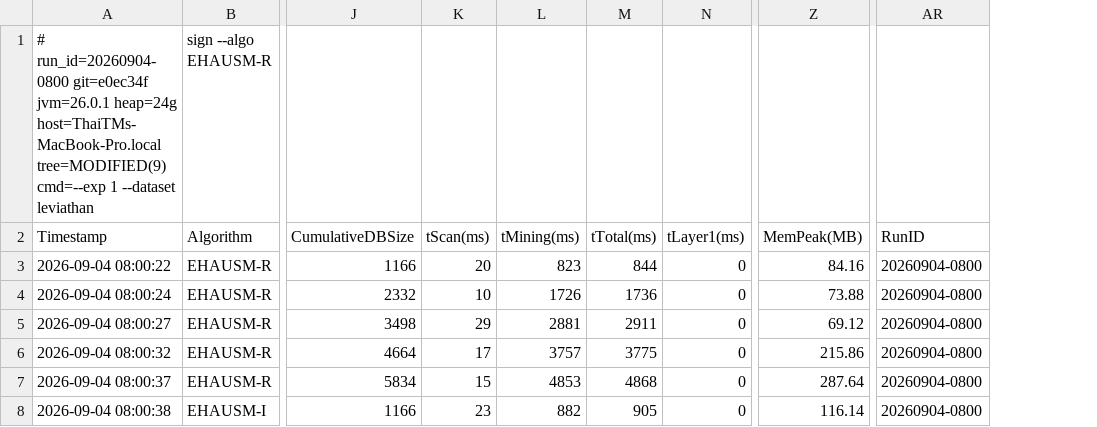
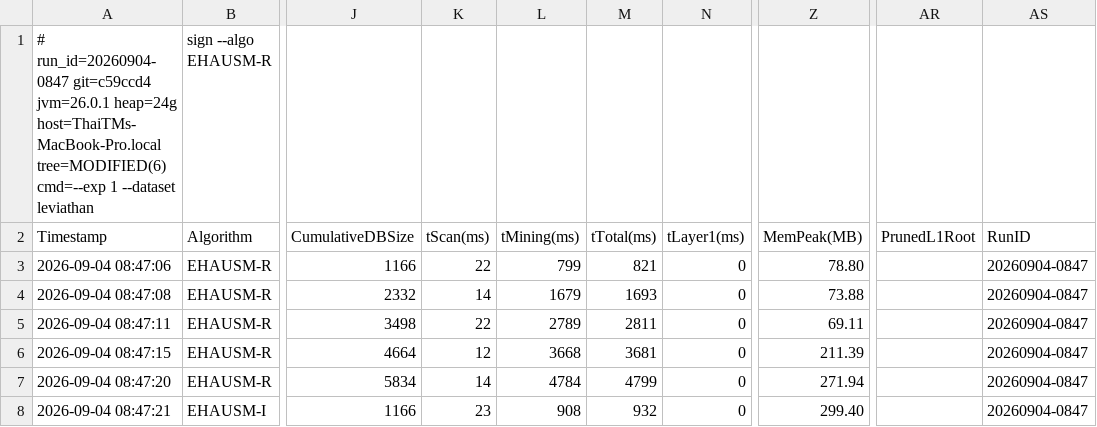
Before and after one commit to tran-minh-thai/incremental-hausp-mining, a CSV file: results-2026-09/exp1_probe/exp1/experiment1_tightness.csv, drawn as a sheet; only a part is shown, gaps mark what is left out; addresses are those after the commit; the diff covers the shown part only; the diff names each change by its address in the sheet, - before the commit and + after, or states it on an @@ line.

Commit message:
Count root lists before the root test and restricted pre-large nodes; export PrunedL1Root
The baselines pass every root with SWU >= threshold to their DFS and count it
there before PEAU rejects it; HAUSP-UB counted a root only after its cheaper
root test, so the roots it rejects (prunedL1_5) were missing from Cand. The
root is now counted before the test in HAUSP_UB and HAUSP_UB_IAUUB, and the
rejected roots are exported as PrunedL1Root. Pre_HUSPM_adapt.dfsRestricted
(no-rescan branch) now counts the projected list it builds, as dfsFull does.
verify_count_identity.py checks the corrected identity
Cand_new = Cand_old + PrunedL2 + (PrunedL3 - PrunedL3Node) + PrunedL1Root,
which holds on all 30 cells of the LEVIATHAN+SIGN probe.

```diff
--- a/results-2026-09/exp1_probe/exp1/experiment1_tightness.csv
+++ b/results-2026-09/exp1_probe/exp1/experiment1_tightness.csv
+column AR (PrunedL1Root), empty
-A1 (Timestamp): # run_id=20260904-0800 git=e0ec34f jvm=26.0.1 heap=24g host=ThaiTMs-MacBook-Pro.local tree=MODIFIED(9) cmd=--exp 1…
+A1 (Timestamp): # run_id=20260904-0847 git=c59ccd4 jvm=26.0.1 heap=24g host=ThaiTMs-MacBook-Pro.local tree=MODIFIED(6) cmd=--exp 1…
-A3 (Timestamp): 2026-09-04 08:00:22
+A3 (Timestamp): 2026-09-04 08:47:06
-K3 (tScan(ms)): 20
+K3 (tScan(ms)): 22
-L3 (tMining(ms)): 823
+L3 (tMining(ms)): 799
-M3 (tTotal(ms)): 844
+M3 (tTotal(ms)): 821
-Z3 (MemPeak(MB)): 84.16
+Z3 (MemPeak(MB)): 78.80
-AS3:AS8 (RunID): 20260904-0800
+AS3:AS8 (RunID): 20260904-0847
-A4 (Timestamp): 2026-09-04 08:00:24
+A4 (Timestamp): 2026-09-04 08:47:08
-K4 (tScan(ms)): 10
+K4 (tScan(ms)): 14
-L4 (tMining(ms)): 1726
+L4 (tMining(ms)): 1679
-M4 (tTotal(ms)): 1736
+M4 (tTotal(ms)): 1693
-A5 (Timestamp): 2026-09-04 08:00:27
+A5 (Timestamp): 2026-09-04 08:47:11
-K5 (tScan(ms)): 29
+K5 (tScan(ms)): 22
-L5 (tMining(ms)): 2881
+L5 (tMining(ms)): 2789
-M5 (tTotal(ms)): 2911
+M5 (tTotal(ms)): 2811
-Z5 (MemPeak(MB)): 69.12
+Z5 (MemPeak(MB)): 69.11
-A6 (Timestamp): 2026-09-04 08:00:32
+A6 (Timestamp): 2026-09-04 08:47:15
-K6 (tScan(ms)): 17
+K6 (tScan(ms)): 12
-L6 (tMining(ms)): 3757
+L6 (tMining(ms)): 3668
-M6 (tTotal(ms)): 3775
+M6 (tTotal(ms)): 3681
-Z6 (MemPeak(MB)): 215.86
+Z6 (MemPeak(MB)): 211.39
-A7 (Timestamp): 2026-09-04 08:00:37
+A7 (Timestamp): 2026-09-04 08:47:20
-K7 (tScan(ms)): 15
+K7 (tScan(ms)): 14
-L7 (tMining(ms)): 4853
+L7 (tMining(ms)): 4784
-M7 (tTotal(ms)): 4868
+M7 (tTotal(ms)): 4799
-Z7 (MemPeak(MB)): 287.64
+Z7 (MemPeak(MB)): 271.94
-A8 (Timestamp): 2026-09-04 08:00:38
+A8 (Timestamp): 2026-09-04 08:47:21
-L8 (tMining(ms)): 882
+L8 (tMining(ms)): 908
-M8 (tTotal(ms)): 905
+M8 (tTotal(ms)): 932
-Z8 (MemPeak(MB)): 116.14
+Z8 (MemPeak(MB)): 299.40
```
Also changed, not shown: 155 edited cells elsewhere in this file, 9 other files.
